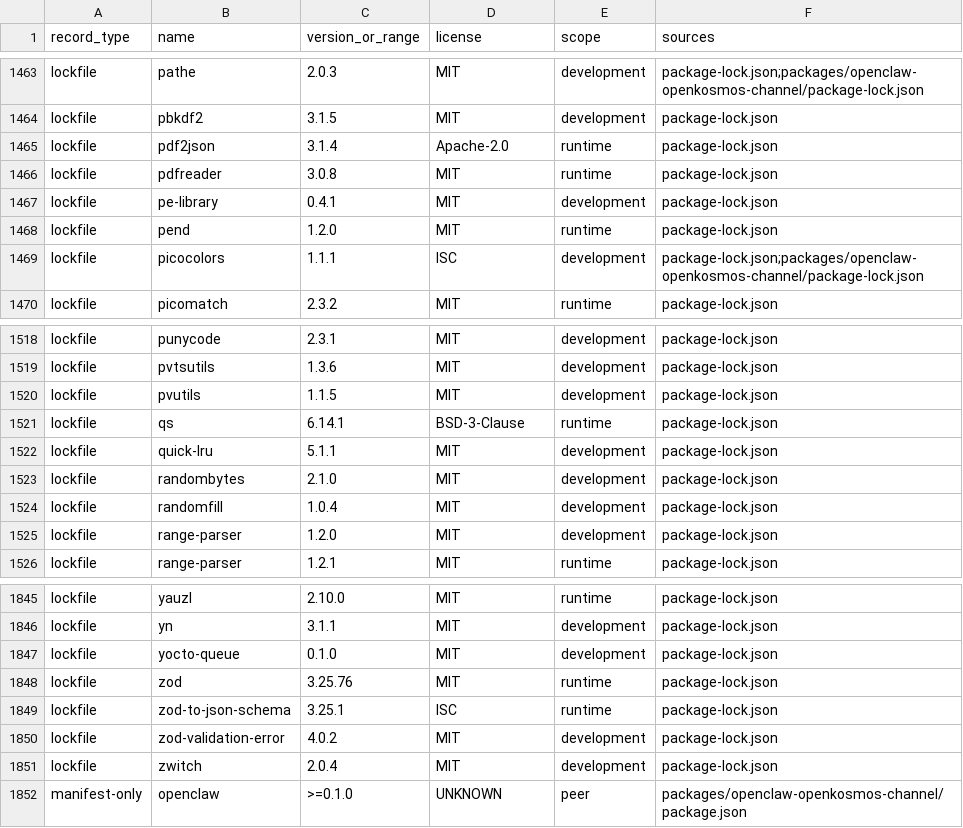
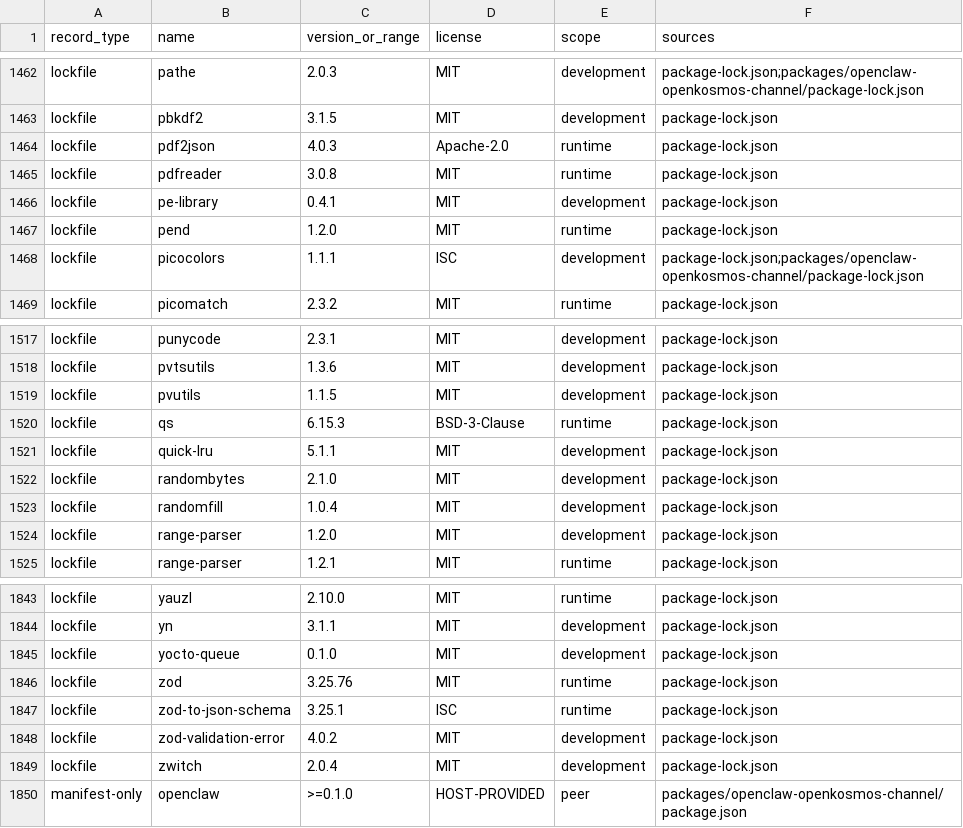
Before and after one commit to microsoft/open-kosmos, a CSV file: docs/third-party-license-inventory.csv, drawn as a sheet; only a part is shown, gaps mark what is left out; the diff covers the shown part only.

```diff
--- a/docs/third-party-license-inventory.csv
+++ b/docs/third-party-license-inventory.csv
@@ -1464,3 +1463,3 @@ lockfile,pathe,2.0.3,MIT,development,package-lock.json;packages/openclaw-openkos
 lockfile,pbkdf2,3.1.5,MIT,development,package-lock.json
-lockfile,pdf2json,3.1.4,Apache-2.0,runtime,package-lock.json
+lockfile,pdf2json,4.0.3,Apache-2.0,runtime,package-lock.json
 lockfile,pdfreader,3.0.8,MIT,runtime,package-lock.json
@@ -1520,3 +1519,3 @@ lockfile,pvtsutils,1.3.6,MIT,development,package-lock.json
 lockfile,pvutils,1.1.5,MIT,development,package-lock.json
-lockfile,qs,6.14.1,BSD-3-Clause,runtime,package-lock.json
+lockfile,qs,6.15.3,BSD-3-Clause,runtime,package-lock.json
 lockfile,quick-lru,5.1.1,MIT,development,package-lock.json
@@ -1851,2 +1849,2 @@ lockfile,zod-validation-error,4.0.2,MIT,development,package-lock.json
 lockfile,zwitch,2.0.4,MIT,development,package-lock.json
-manifest-only,openclaw,>=0.1.0,UNKNOWN,peer,packages/openclaw-openkosmos-channel/package.json
+manifest-only,openclaw,>=0.1.0,HOST-PROVIDED,peer,packages/openclaw-openkosmos-channel/package.json
```
Also changed, not shown: 2 removed rows and 13 edited cells elsewhere in this file, 19 other files.
